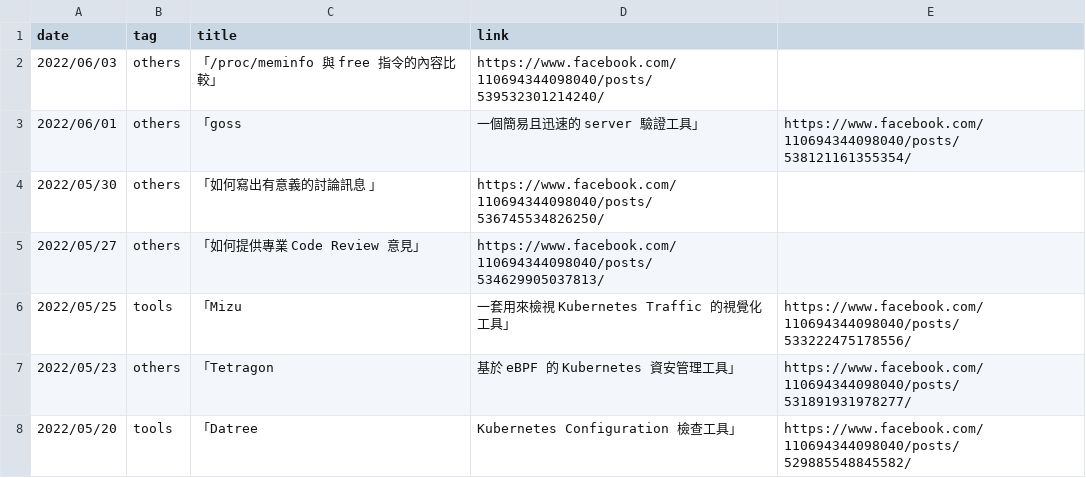
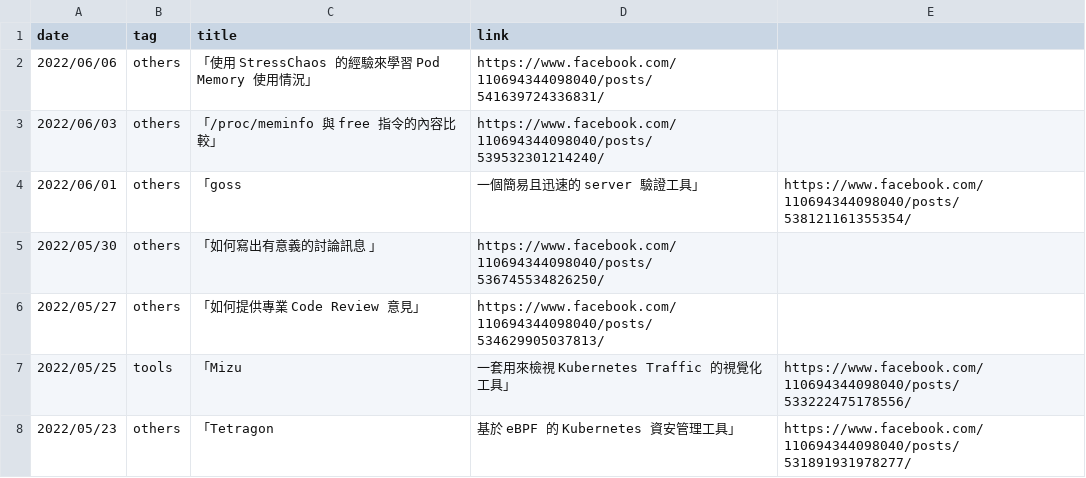
Before and after one commit to John-Lin/posts-index, a CSV file: posts.csv, drawn as a sheet; only a part is shown; the shorter side is filled out with more unchanged rows.

Commit message:
Update post

```diff
--- a/posts.csv
+++ b/posts.csv
@@ -1,2 +1,3 @@
 date,tag,title,link
+2022/06/06,others,「使用 StressChaos 的經驗來學習 Pod Memory 使用情況」,https://www.facebook.com/110694344098040/posts/541639724336831/
 2022/06/03,others,「/proc/meminfo 與 free 指令的內容比較」,https://www.facebook.com/110694344098040/posts/539532301214240/
```
